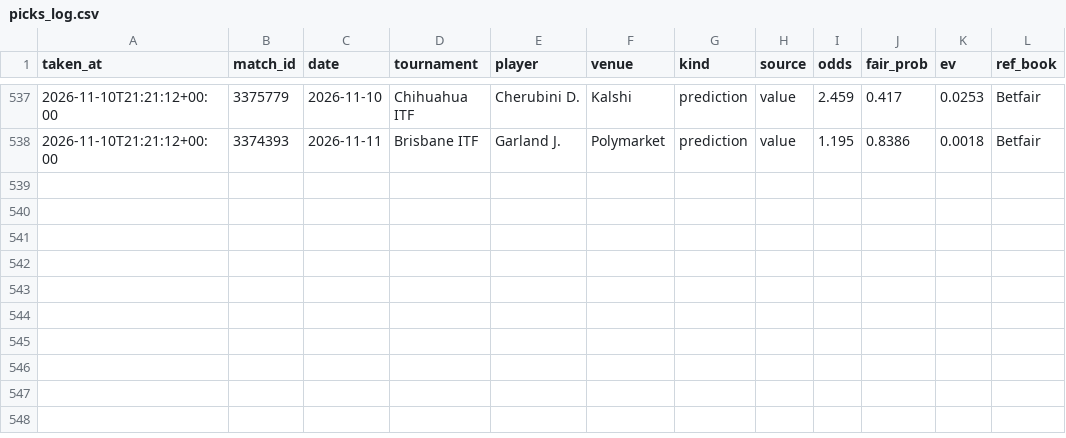
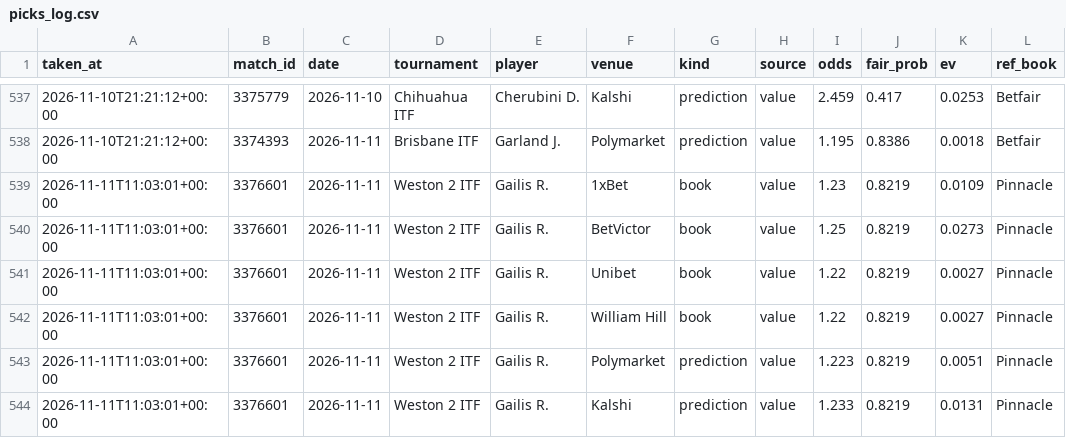
Before and after one commit to karlewaczko/TennisSharpBot, a CSV file: data/processed/picks_log.csv, drawn as a sheet; only a part is shown, gaps mark what is left out.

```diff
--- a/data/processed/picks_log.csv
+++ b/data/processed/picks_log.csv
@@ -538 +538,7 @@ taken_at,match_id,date,tournament,player,venue,kind,source,odds,fair_prob,ev,ref
 2026-11-10T21:21:12+00:00,3374393,2026-11-11,Brisbane ITF,Garland J.,Polymarket,prediction,value,1.195,0.8386,0.0018,Betfair
+2026-11-11T11:03:01+00:00,3376601,2026-11-11,Weston 2 ITF,Gailis R.,1xBet,book,value,1.23,0.8219,0.0109,Pinnacle
+2026-11-11T11:03:01+00:00,3376601,2026-11-11,Weston 2 ITF,Gailis R.,BetVictor,book,value,1.25,0.8219,0.0273,Pinnacle
+2026-11-11T11:03:01+00:00,3376601,2026-11-11,Weston 2 ITF,Gailis R.,Unibet,book,value,1.22,0.8219,0.0027,Pinnacle
+2026-11-11T11:03:01+00:00,3376601,2026-11-11,Weston 2 ITF,Gailis R.,William Hill,book,value,1.22,0.8219,0.0027,Pinnacle
+2026-11-11T11:03:01+00:00,3376601,2026-11-11,Weston 2 ITF,Gailis R.,Polymarket,prediction,value,1.223,0.8219,0.0051,Pinnacle
+2026-11-11T11:03:01+00:00,3376601,2026-11-11,Weston 2 ITF,Gailis R.,Kalshi,prediction,value,1.233,0.8219,0.0131,Pinnacle
```
Also changed, not shown: data/processed/pm_gap_log.csv, 7 other files.
